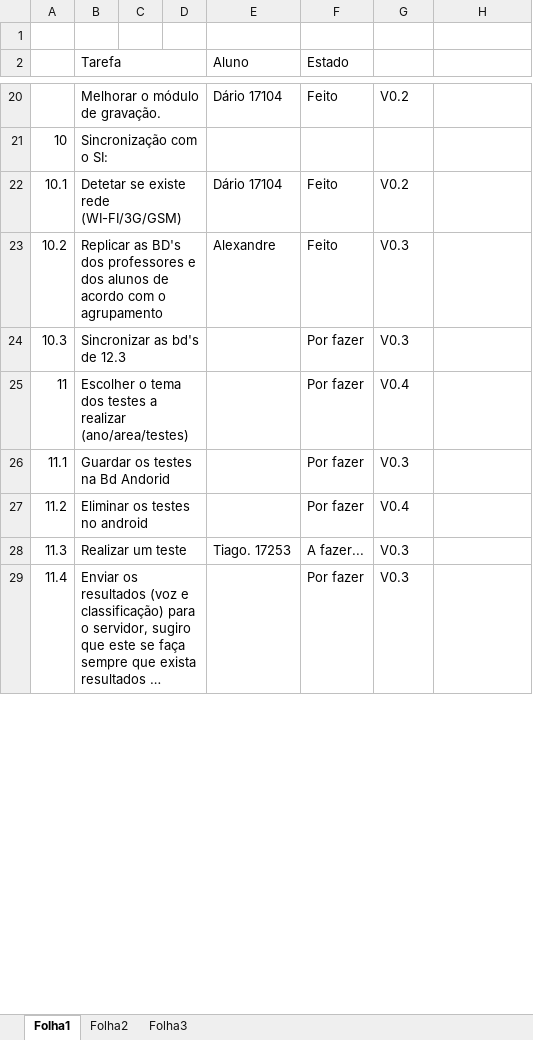
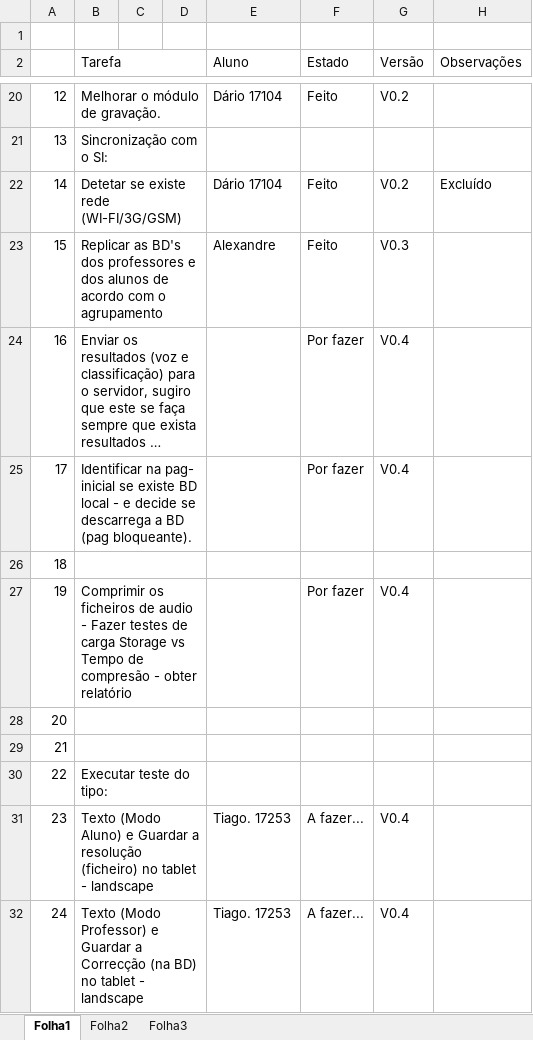
Before and after one commit to iptomar/letrinhas, an Excel workbook: Tarefas_app.xlsx, sheet Folha1, drawn as a sheet; only a part is shown, gaps mark what is left out; long unchanged cells end in …; values as stored, in another font and other column widths than the file's, no cell formats; removed rows and columns are numbered as before the commit, all else as after; the diff covers the shown part only; the diff names each change by its address in the sheet, - before the commit and + after, or states it on an @@ line.

Commit message:
Tarefas.xls - identifiquem quem está a fazer o quê, e se faltar tarefas identifiquem também se faz favor.

```diff
--- a/Tarefas_app.xlsx (sheet Folha1)
+++ b/Tarefas_app.xlsx (sheet Folha1)
-G2: (empty)
+G2: Versão
-H2: (empty)
+H2: Observações
@@ column A renumbered between rows 14 and 65 @@
-H22 (Observações): (empty)
+H22 (Observações): Excluído
-row 24: 10.3 | Sincronizar as bd's de 12.3 |  |  |  | Por fazer | V0.3
-row 25: 11 | Escolher o tema dos testes a realizar (ano/area/testes) |  |  |  | Por fazer | V0.4
-row 26: 11.1 | Guardar os testes na Bd Andorid |  |  |  | Por fazer | V0.3
-row 27: 11.2 | Eliminar os testes no android |  |  |  | Por fazer | V0.4
-row 28: 11.3 | Realizar um teste |  |  | Tiago. 17253 | A fazer... | V0.3
-G24 (Versão): V0.3
+G24 (Versão): V0.4
+row 25: 17 | Identificar na pag- inicial se existe BD local - e decide se descarrega a BD (pag bloqueante). |  |  |  | Por fazer | V0.4
+row 26: 18
+row 27: 19 | Comprimir os ficheiros de audio - Fazer testes de carga Storage vs Tempo de compresão - obter relatório |  |  |  | Por fazer | V0.4
+row 28: 20
+row 29: 21
+row 30: 22 | Executar teste do tipo:
+row 31: 23 | Texto (Modo Aluno) e Guardar a resolução (ficheiro) no tablet - landscape |  |  | Tiago. 17253 | A fazer... | V0.4
+row 32: 24 | Texto (Modo Professor) e Guardar a Correcção (na BD) no tablet - landscape |  |  | Tiago. 17253 | A fazer... | V0.4
```
Also changed, not shown: 22 added rows, 17 edited cells and merged cells elsewhere in this sheet, cell formats, formulas that keep their value.
